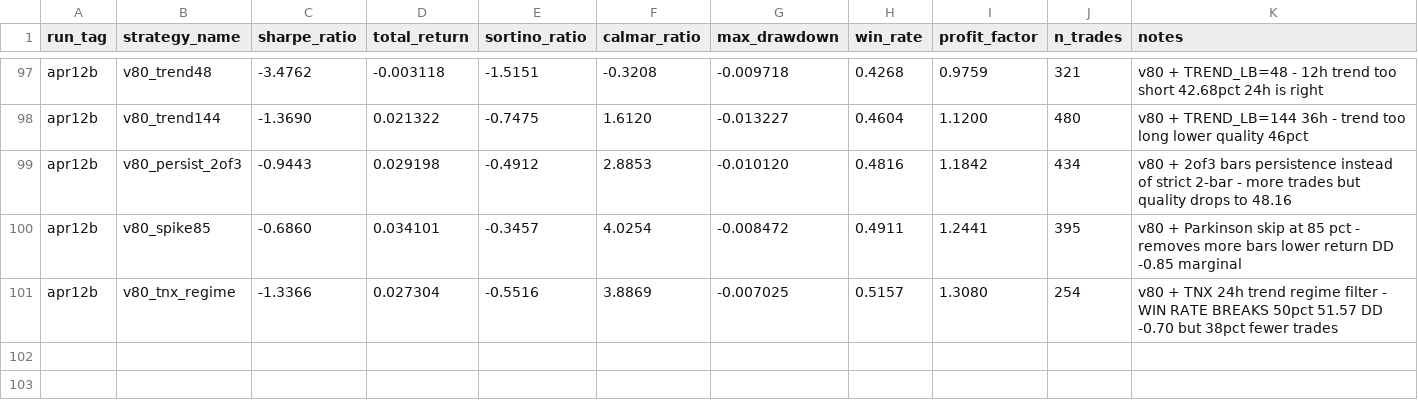
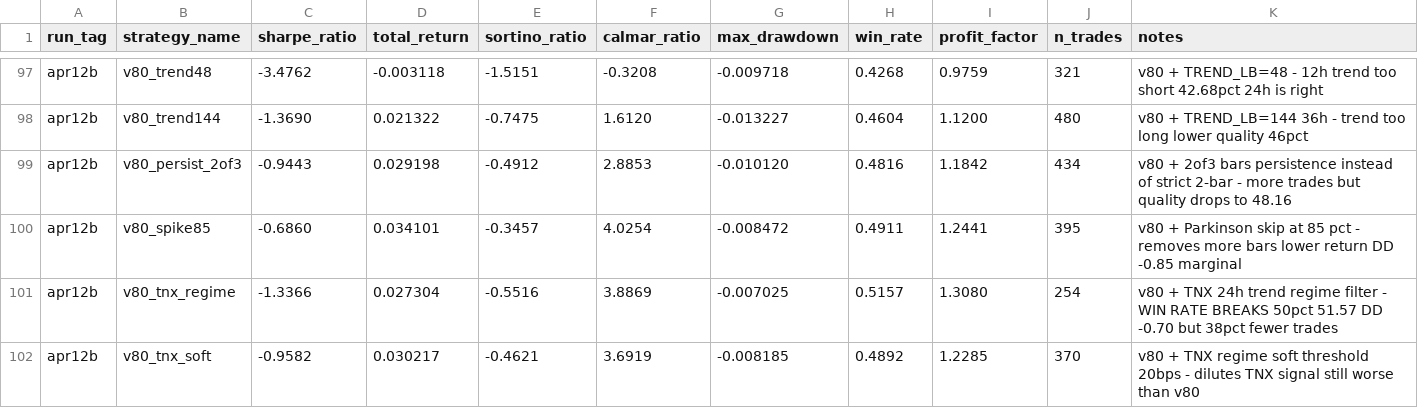
Before and after one commit to arshchawla21/autoresearch-trader, a TSV file: results.tsv, drawn as a sheet; only a part is shown, gaps mark what is left out; rows hold the shown columns only; the diff names each change by its address in the sheet, - before the commit and + after, or states it on an @@ line.

Commit message:
v87-tnx-soft: soft TNX regime gate | sharpe=-0.96

```diff
--- a/results.tsv
+++ b/results.tsv
+row 102: apr12b | v80_tnx_soft | -0.9582 | 0.030217 | -0.4621 | 3.6919 | -0.008185 | 0.4892 | 1.2285 | 370 | v80 + TNX regime soft threshold 20bps - dilutes TNX signal still worse than v80
```
Also changed, not shown: 1 other file.
